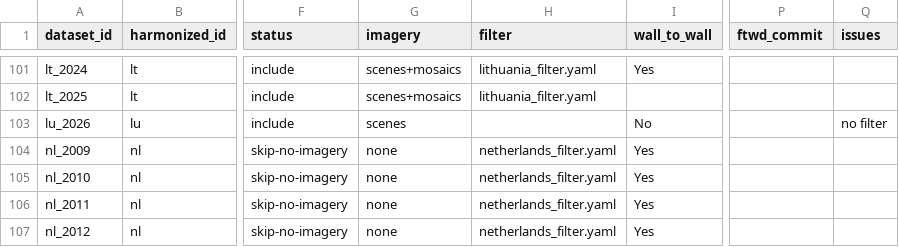
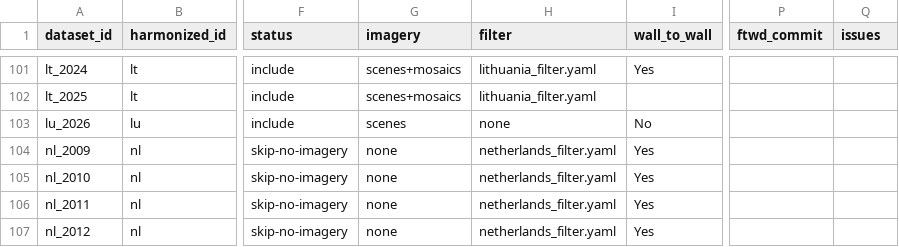
Before and after one commit to fieldsoftheworld/benchmark-data-catalog, a CSV file: tracking.csv, drawn as a sheet; only a part is shown, gaps mark what is left out; the diff names each change by its address in the sheet, - before the commit and + after, or states it on an @@ line.

```diff
--- a/tracking.csv
+++ b/tracking.csv
-H103 (filter): (empty)
+H103 (filter): none
-Q103 (issues): no filter
+Q103 (issues): (empty)
```
Also changed, not shown: 4 other files.
